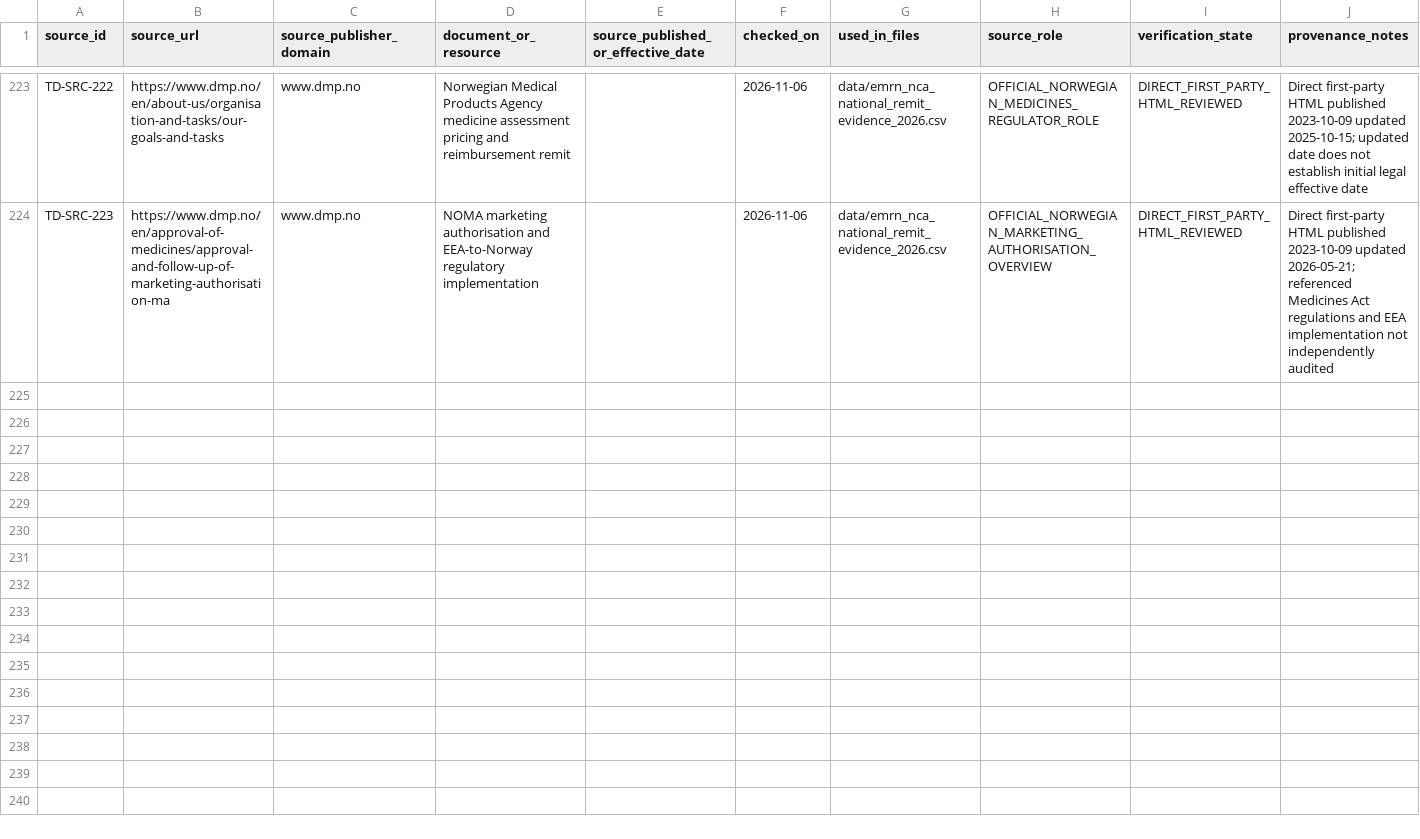
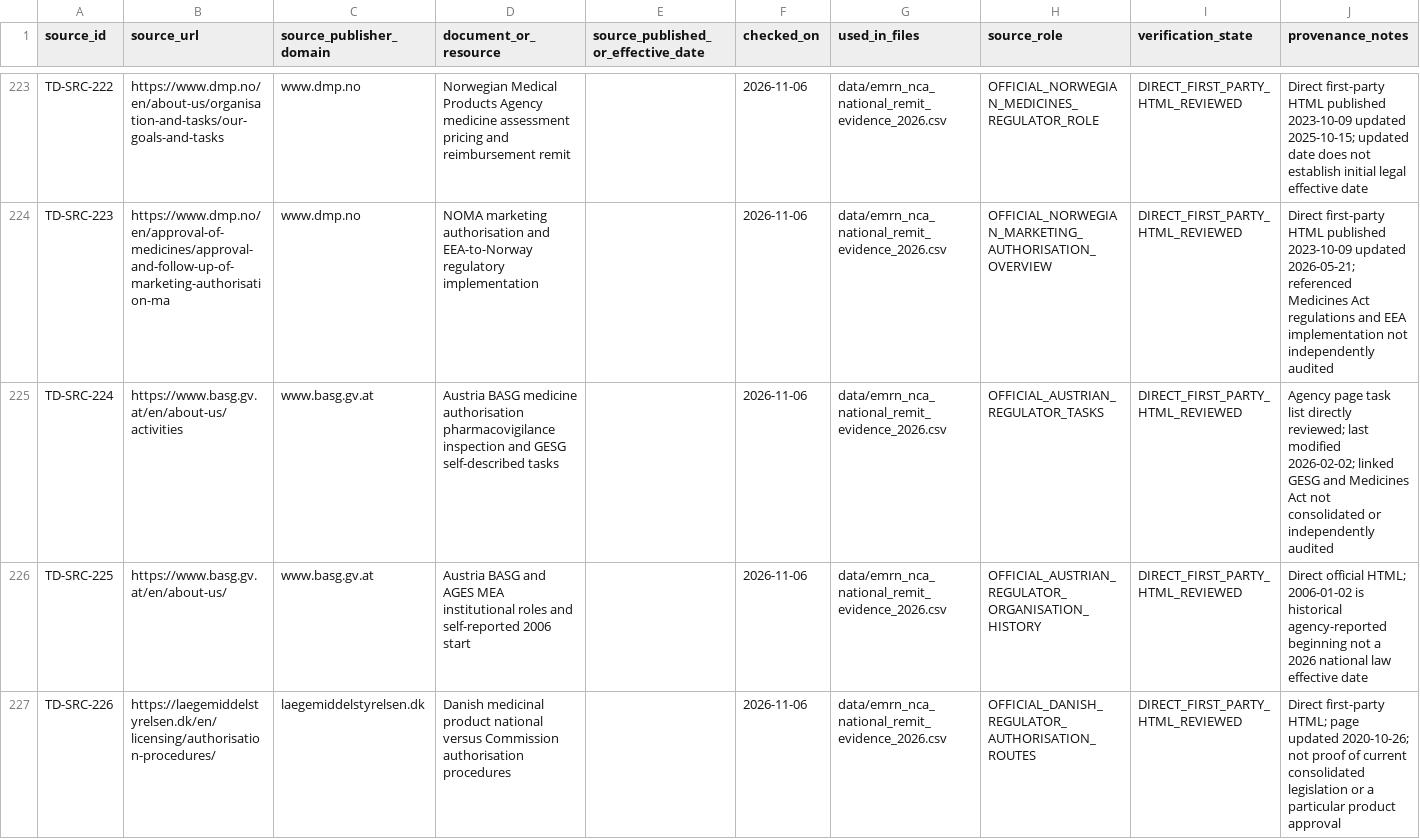
Before and after one commit to PortalHunter/Ethnicy-Based-Optimal-Weight, a CSV file: docs/atlas/handoffs/team-d/PROVENANCE.csv, drawn as a sheet; only a part is shown, gaps mark what is left out; the diff covers the shown part only; the diff names each change by its address in the sheet, - before the commit and + after, or states it on an @@ line.

```diff
--- a/docs/atlas/handoffs/team-d/PROVENANCE.csv
+++ b/docs/atlas/handoffs/team-d/PROVENANCE.csv
+row 225: TD-SRC-224 | https://www.basg.gv.at/en/about-us/activities | www.basg.gv.at | Austria BASG medicine authorisation pharmacovigilance inspection and GESG self-described tasks |  | 2026-11-06 | data/emrn_nca_national_remit_evidence_2026.csv | OFFICIAL_AUSTRIAN_REGULATOR_TASKS | DIRECT_FIRST_PARTY_HTML_REVIEWED | Agency page task list directly reviewed; last modified 2026-02-02; linked GESG and Medicines Act not consolidated or independently audited
+row 226: TD-SRC-225 | https://www.basg.gv.at/en/about-us/ | www.basg.gv.at | Austria BASG and AGES MEA institutional roles and self-reported 2006 start |  | 2026-11-06 | data/emrn_nca_national_remit_evidence_2026.csv | OFFICIAL_AUSTRIAN_REGULATOR_ORGANISATION_HISTORY | DIRECT_FIRST_PARTY_HTML_REVIEWED | Direct official HTML; 2006-01-02 is historical agency-reported beginning not a 2026 national law effective date
+row 227: TD-SRC-226 | https://laegemiddelstyrelsen.dk/en/licensing/authorisation-procedures/ | laegemiddelstyrelsen.dk | Danish medicinal product national versus Commission authorisation procedures |  | 2026-11-06 | data/emrn_nca_national_remit_evidence_2026.csv | OFFICIAL_DANISH_REGULATOR_AUTHORISATION_ROUTES | DIRECT_FIRST_PARTY_HTML_REVIEWED | Direct first-party HTML; page updated 2020-10-26; not proof of current consolidated legislation or a particular product approval
```
Also changed, not shown: 3 added rows elsewhere in this file, docs/atlas/handoffs/team-d/data/emrn_nca_national_remit_evidence_2026.csv, 1 other file.
